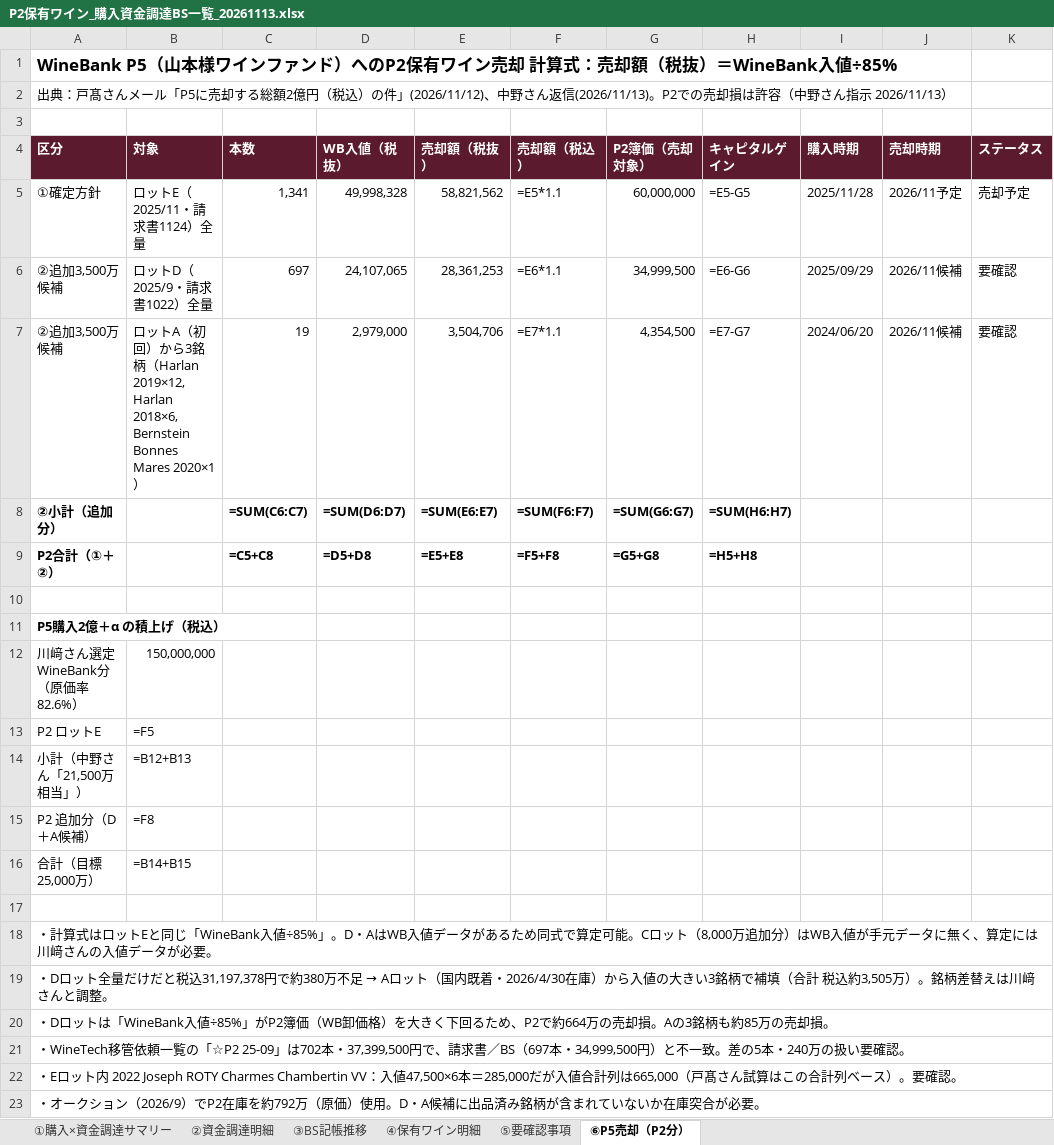
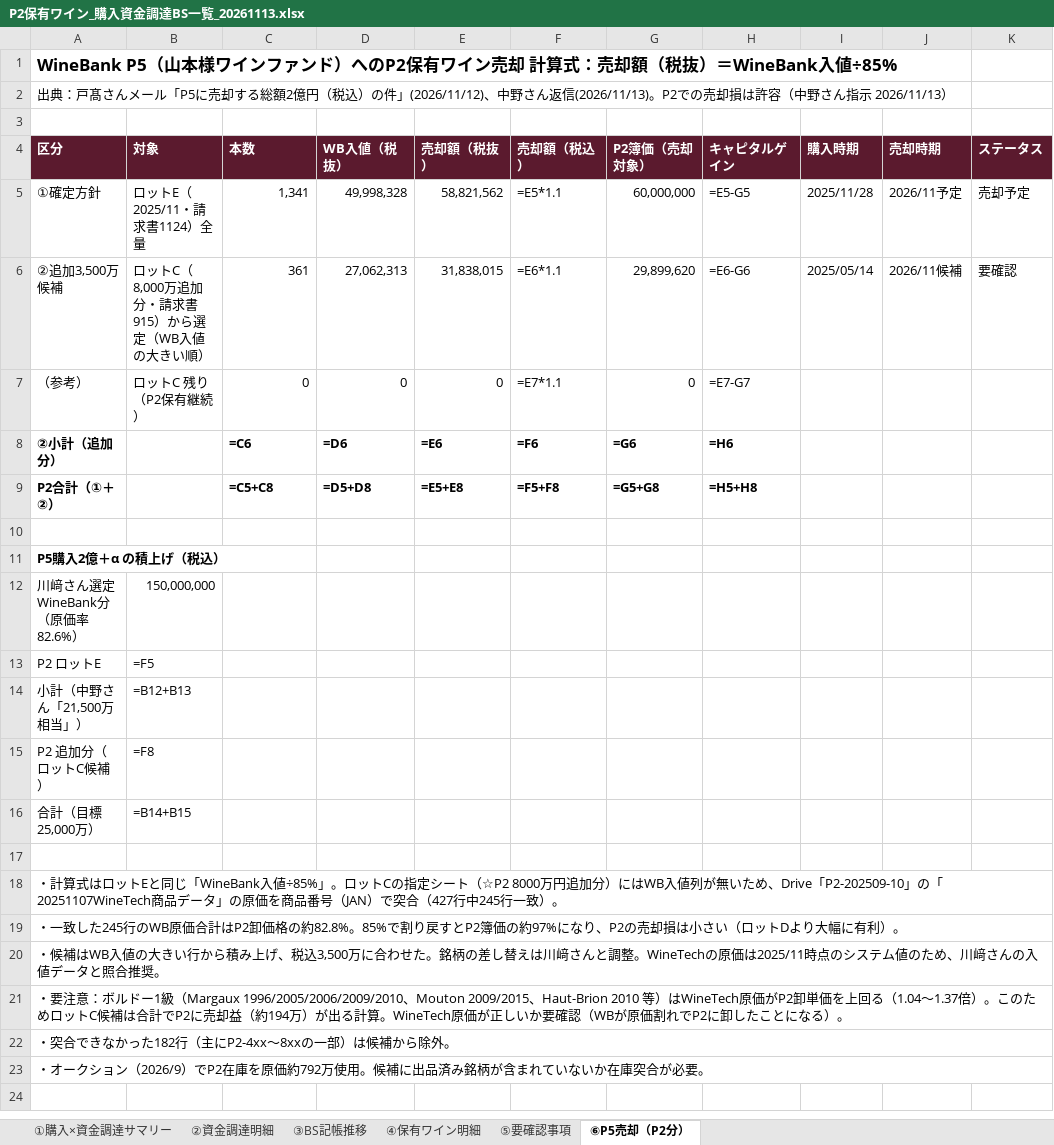
Before and after one commit to nakano-winebank/wine-auction, an Excel workbook: output/P2保有ワイン_購入資金調達BS一覧_20261113.xlsx, sheet ⑥P5売却（P2分）, drawn as a sheet; values as stored, in another font and other column widths than the file's, no borders; formulas without a stored value are shown as written; removed rows and columns are numbered as before the commit, all else as after; the diff names each change by its address in the sheet, - before the commit and + after, or states it on an @@ line.

```diff
--- a/output/P2保有ワイン_購入資金調達BS一覧_20261113.xlsx (sheet ⑥P5売却（P2分）)
+++ b/output/P2保有ワイン_購入資金調達BS一覧_20261113.xlsx (sheet ⑥P5売却（P2分）)
-B6 (対象): ロットD（2025/9・請求書1022）全量
+B6 (対象): ロットC（8,000万追加分・請求書915）から選定（WB入値の大きい順）
-C6 (本数): 697
+C6 (本数): 361
-D6 (WB入値（税抜）): 24,107,065
+D6 (WB入値（税抜）): 27,062,313
-E6 (売却額（税抜）): 28,361,253
+E6 (売却額（税抜）): 31,838,015
-G6 (P2簿価（売却対象）): 34,999,500
+G6 (P2簿価（売却対象）): 29,899,620
-I6 (購入時期): 2025/09/29
+I6 (購入時期): 2025/05/14
-row 7: ②追加3,500万候補 | ロットA（初回）から3銘柄（Harlan 2019×12, Harlan 2018×6, Bernstein Bonnes Mares 2020×1） | 19 | 2,979,000 | 3,504,706 | =E7*1.1 | 4,354,500 | =E7-G7 | 2024/06/20 | 2026/11候補 | 要確認
+row 7: （参考） | ロットC 残り（P2保有継続） | 0 | 0 | 0 | =E7*1.1 | 0 | =E7-G7
-C8 (本数): =SUM(C6:C7)
+C8 (本数): =C6
-D8 (WB入値（税抜）): =SUM(D6:D7)
+D8 (WB入値（税抜）): =D6
-E8 (売却額（税抜）): =SUM(E6:E7)
+E8 (売却額（税抜）): =E6
-F8 (売却額（税込）): =SUM(F6:F7)
+F8 (売却額（税込）): =F6
-G8 (P2簿価（売却対象）): =SUM(G6:G7)
+G8 (P2簿価（売却対象）): =G6
-H8 (キャピタルゲイン): =SUM(H6:H7)
+H8 (キャピタルゲイン): =H6
-A15 (区分): P2 追加分（D＋A候補）
+A15 (区分): P2 追加分（ロットC候補）
-A18 (区分): …値÷85%」。D・AはWB入値データがあるため同式で算定可能。Cロット（8,000万追加分）はWB入値が手元データに無く、算定には川﨑さんの入値データが必要。
+A18 (区分): …値÷85%」。ロットCの指定シート（☆P2 8000万円追加分）にはWB入値列が無いため、Drive「P2-202509-10」の「20251107WineTech商品データ」の原価を商品番号（JAN）で突合（427行中245行一致）。
@@ A19 (区分): ・Dロット全量だけだと税込31,197,378円で約380万不足 → Aロット（国内既着・2026/4/30在庫）から入値の大きい3銘柄で補填（合計 税込約3,505万）。銘柄差替えは川﨑さんと調整。 → ・一致した245行のWB原価合計はP2卸価格の約82.8%。85%で割り戻すとP2簿価の約97%になり、P2の売却損は小さい（ロットDより大幅に有利）。 @@
-A20 (区分): ・Dロットは「WineBank入値÷85%」がP2簿価（WB卸価格）を大きく下回るため、P2で約664万の売却損。Aの3銘柄も約85万の売却損。
+A20 (区分): ・候補はWB入値の大きい行から積み上げ、税込3,500万に合わせた。銘柄の差し替えは川﨑さんと調整。WineTechの原価は2025/11時点のシステム値のため、川﨑さんの入値データと照合推奨。
-A21 (区分): ・WineTech移管依頼一覧の「☆P2 25-09」は702本・37,399,500円で、請求書／BS（697本・34,999,500円）と不一致。差の5本・240万の扱い要確認。
+A21 (区分): ・要注意：ボルドー1級（Margaux 1996/2005/2006/2009/2010、Mouton 2009/2015、Haut-Brion 2010 等）はWineTech原価がP2卸単価を上回る（1.04〜1.37倍）。このためロットC候補は合計でP2に売却益（約194万）が出る計算。WineTech原価が正しいか要確認（WBが原価割れでP2に卸したことになる）。
-A22 (区分): ・Eロット内 2022 Joseph ROTY Charmes Chambertin VV：入値47,500×6本＝285,000だが入値合計列は665,000（戸髙さん試算はこの合計列ベース）。要確認。
+A22 (区分): ・突合できなかった182行（主にP2-4xx〜8xxの一部）は候補から除外。
-A23 (区分): …P2在庫を約792万（原価）使用。D・A候補に出…
+A23 (区分): …P2在庫を原価約792万使用。候補に出…
```
Also changed, not shown: sheet ④保有ワイン明細, sheet ①購入×資金調達サマリー.
